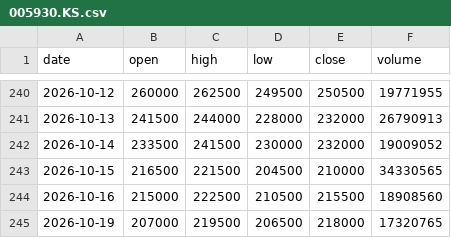
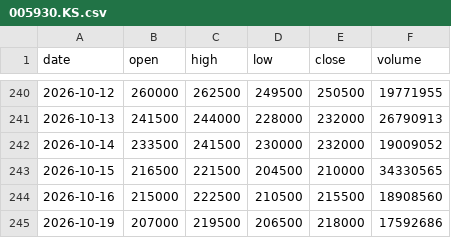
Before and after one commit to mannolmeok/investool, a CSV file: data/005930.KS.csv, drawn as a sheet; only a part is shown, gaps mark what is left out.

```diff
--- a/data/005930.KS.csv
+++ b/data/005930.KS.csv
@@ -244,2 +244,2 @@ date,open,high,low,close,volume
 2026-10-16,215000,222500,210500,215500,18908560
-2026-10-19,207000,219500,206500,218000,17320765
+2026-10-19,207000,219500,206500,218000,17592686
```
Also changed, not shown: data/000660.KS.csv, 6 other files.
